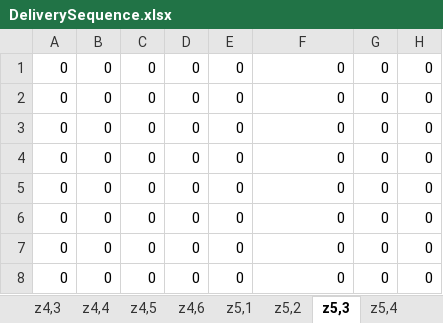
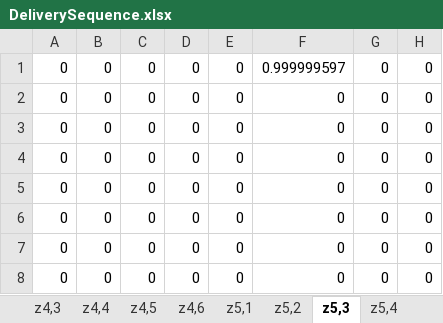
Before and after one commit to shandilya1998/OResearch, an Excel workbook: assets/generated/model2/DeliverySequence.xlsx, sheet z5,3, drawn as a sheet; values as stored, in another font and other column widths than the file's, no borders; the diff names each change by its address in the sheet, - before the commit and + after, or states it on an @@ line.

```diff
--- a/assets/generated/model2/DeliverySequence.xlsx (sheet z5,3)
+++ b/assets/generated/model2/DeliverySequence.xlsx (sheet z5,3)
-F1: 0
+F1: 0.999999597
```
Also changed, not shown: sheet z8,3, sheet z8,1, sheet z8,6, sheet z3,3, sheet z4,5, sheet z5,1, 5 more sheets, assets/generated/model2/ArrivalAtCustomerTime.xlsx, assets/generated/model2/CustomerVehicleTripMap.xlsx, 52 other files.
